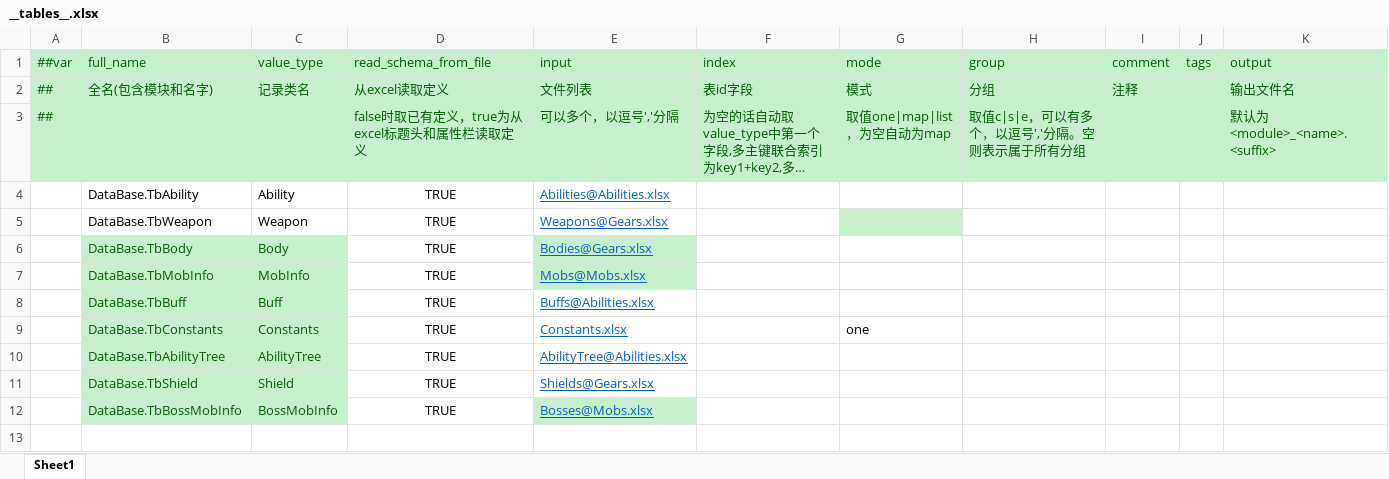
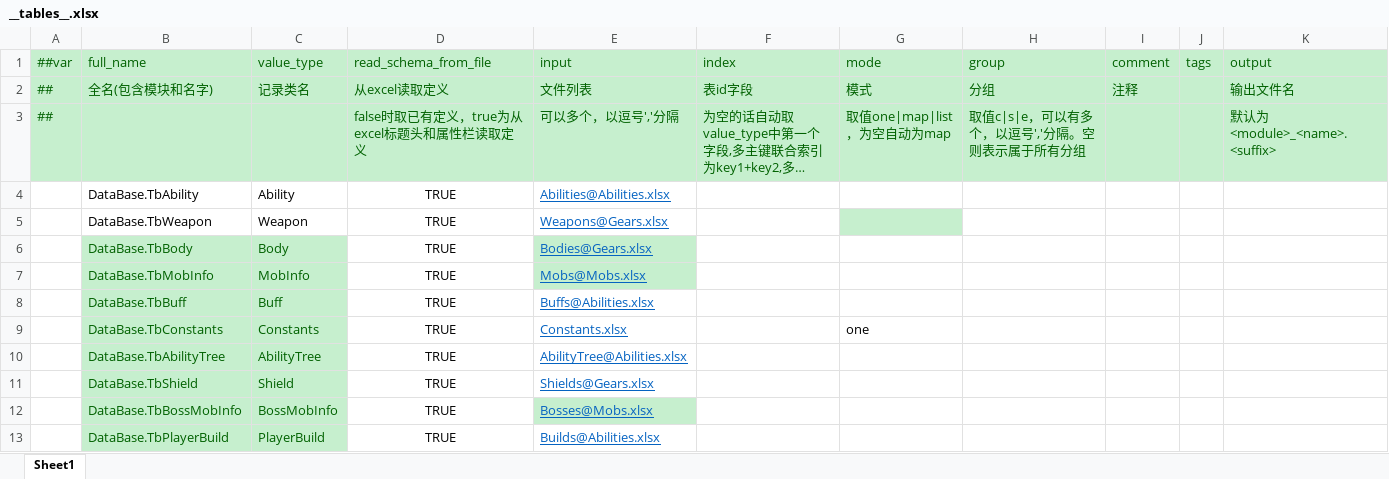
Before and after one commit to Abab-bk/NovaDrift, an Excel workbook: Tools/Luban/Datas/__tables__.xlsx, sheet Sheet1, drawn as a sheet; long unchanged cells end in …; values as stored, in another font and other column widths than the file's, no borders; the diff names each change by its address in the sheet, - before the commit and + after, or states it on an @@ line.

```diff
--- a/Tools/Luban/Datas/__tables__.xlsx (sheet Sheet1)
+++ b/Tools/Luban/Datas/__tables__.xlsx (sheet Sheet1)
+row 13:  | DataBase.TbPlayerBuild | PlayerBuild | TRUE | Builds@Abilities.xlsx
```
Also changed, not shown: Tools/Luban/Datas/Abilities.xlsx, 26 other files.
